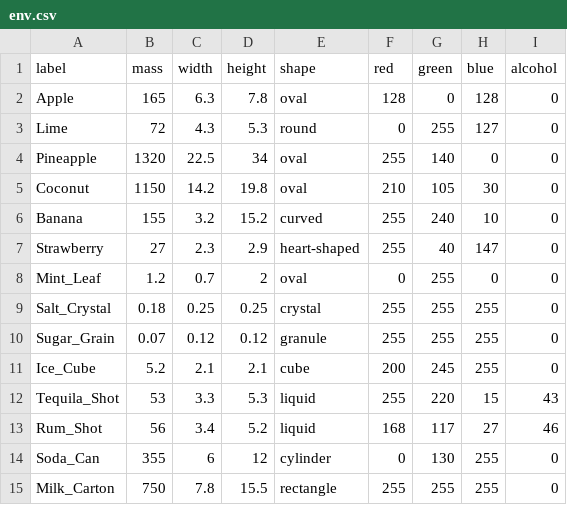
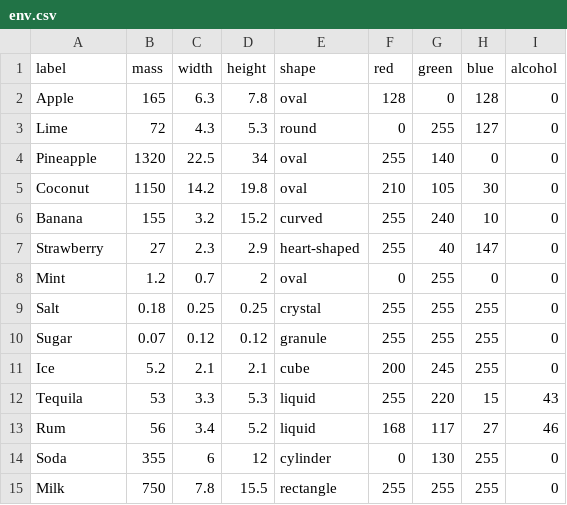
Before and after one commit to JoaoAMarinho/Chalmers_SSY236_G1_CocktailBot, a CSV file: src/cocktail_bot/model/datasets/env.csv, drawn as a sheet.

```diff
--- a/src/cocktail_bot/model/datasets/env.csv
+++ b/src/cocktail_bot/model/datasets/env.csv
@@ -7,9 +7,9 @@ Banana,155,3.2,15.2,curved,255,240,10,0
 Strawberry,27,2.3,2.9,heart-shaped,255,40,147,0
-Mint_Leaf,1.2,0.7,2,oval,0,255,0,0
-Salt_Crystal,0.18,0.25,0.25,crystal,255,255,255,0
-Sugar_Grain,0.07,0.12,0.12,granule,255,255,255,0
-Ice_Cube,5.2,2.1,2.1,cube,200,245,255,0
-Tequila_Shot,53,3.3,5.3,liquid,255,220,15,43
-Rum_Shot,56,3.4,5.2,liquid,168,117,27,46
-Soda_Can,355,6,12,cylinder,0,130,255,0
-Milk_Carton,750,7.8,15.5,rectangle,255,255,255,0
+Mint,1.2,0.7,2,oval,0,255,0,0
+Salt,0.18,0.25,0.25,crystal,255,255,255,0
+Sugar,0.07,0.12,0.12,granule,255,255,255,0
+Ice,5.2,2.1,2.1,cube,200,245,255,0
+Tequila,53,3.3,5.3,liquid,255,220,15,43
+Rum,56,3.4,5.2,liquid,168,117,27,46
+Soda,355,6,12,cylinder,0,130,255,0
+Milk,750,7.8,15.5,rectangle,255,255,255,0
```
Also changed, not shown: src/cocktail_bot/model/datasets/data.csv, 7 other files.
